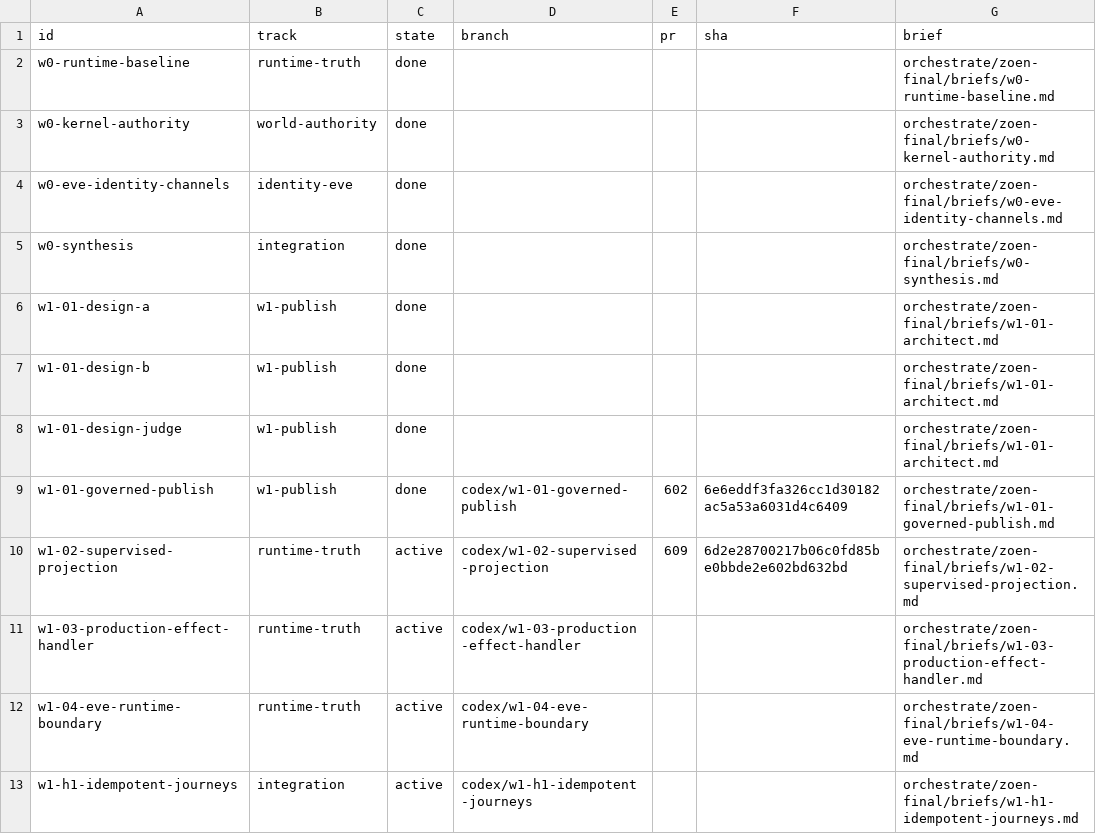
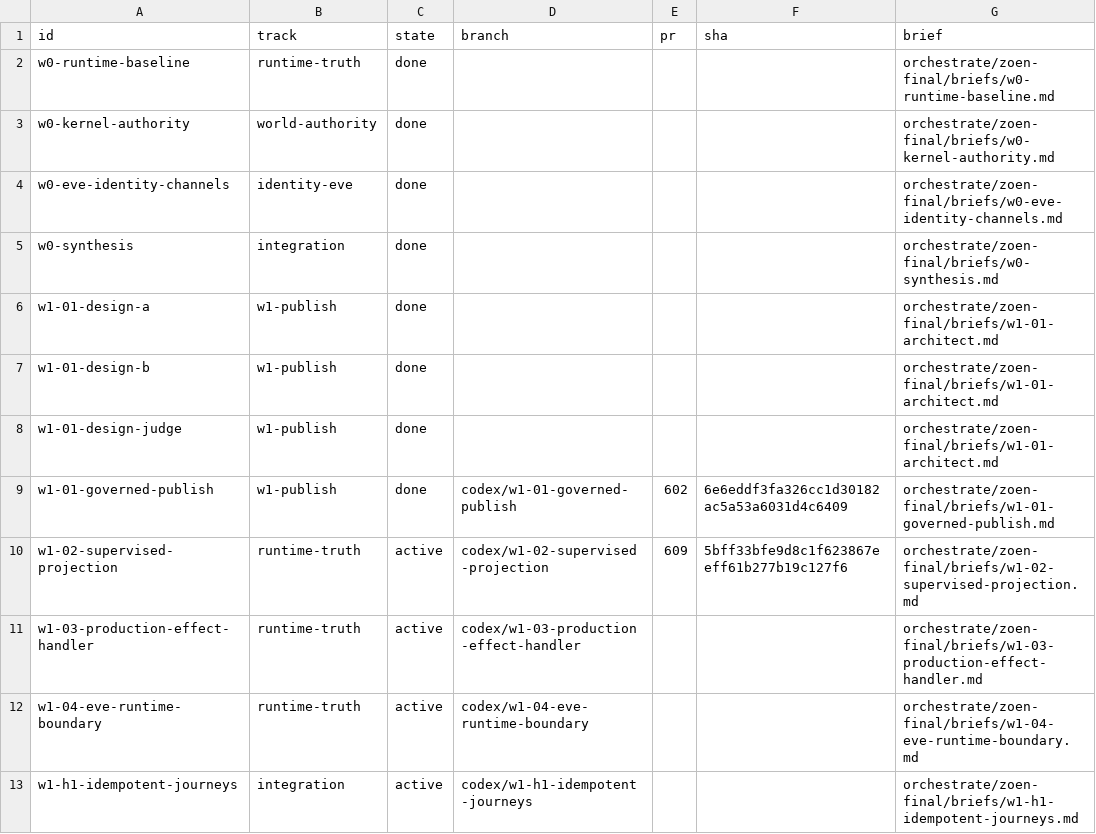
Before and after one commit to EnzoTironi/OS, a TSV file: orchestrate/zoen-final/units.tsv, drawn as a sheet.

```diff
--- a/orchestrate/zoen-final/units.tsv
+++ b/orchestrate/zoen-final/units.tsv
@@ -9,3 +9,3 @@ w1-01-design-judge	w1-publish	done				orchestrate/zoen-final/briefs/w1-01-archit
 w1-01-governed-publish	w1-publish	done	codex/w1-01-governed-publish	602	6e6eddf3fa326cc1d30182ac5a53a6031d4c6409	orchestrate/zoen-final/briefs/w1-01-governed-publish.md
-w1-02-supervised-projection	runtime-truth	active	codex/w1-02-supervised-projection	609	6d2e28700217b06c0fd85be0bbde2e602bd632bd	orchestrate/zoen-final/briefs/w1-02-supervised-projection.md
+w1-02-supervised-projection	runtime-truth	active	codex/w1-02-supervised-projection	609	5bff33bfe9d8c1f623867eeff61b277b19c127f6	orchestrate/zoen-final/briefs/w1-02-supervised-projection.md
 w1-03-production-effect-handler	runtime-truth	active	codex/w1-03-production-effect-handler			orchestrate/zoen-final/briefs/w1-03-production-effect-handler.md
```
Also changed, not shown: orchestrate/zoen-final/decisions.tsv, 2 other files.
